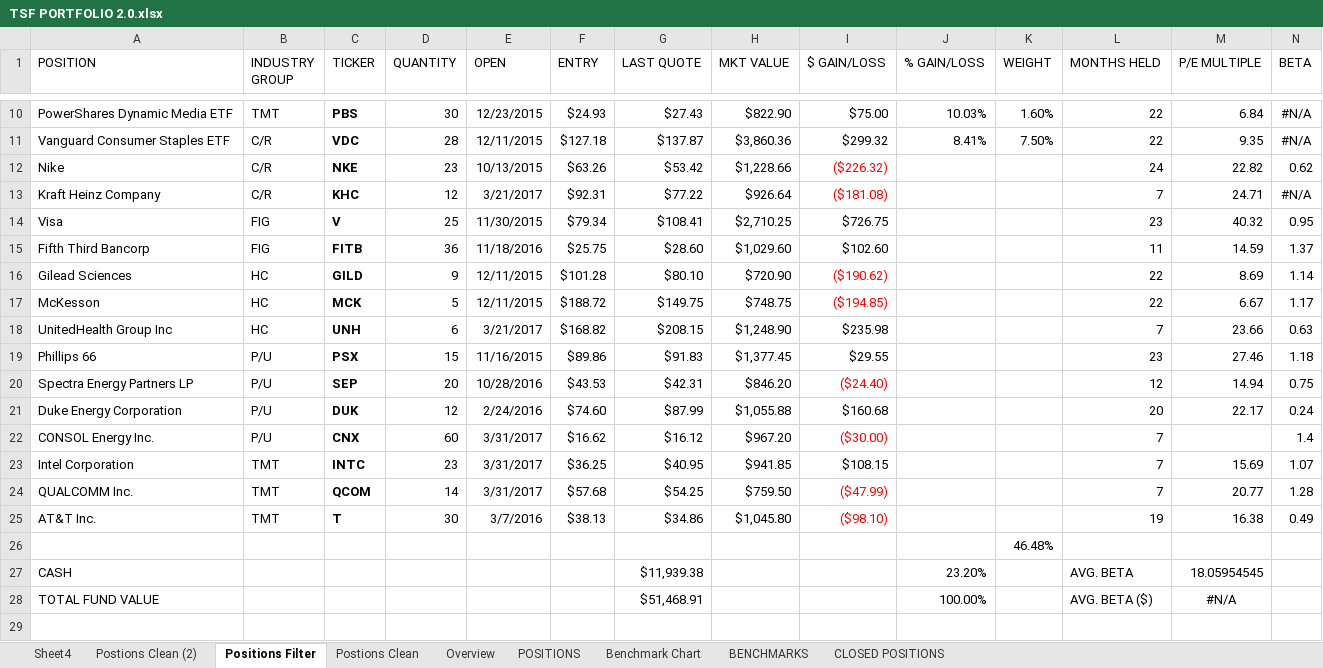
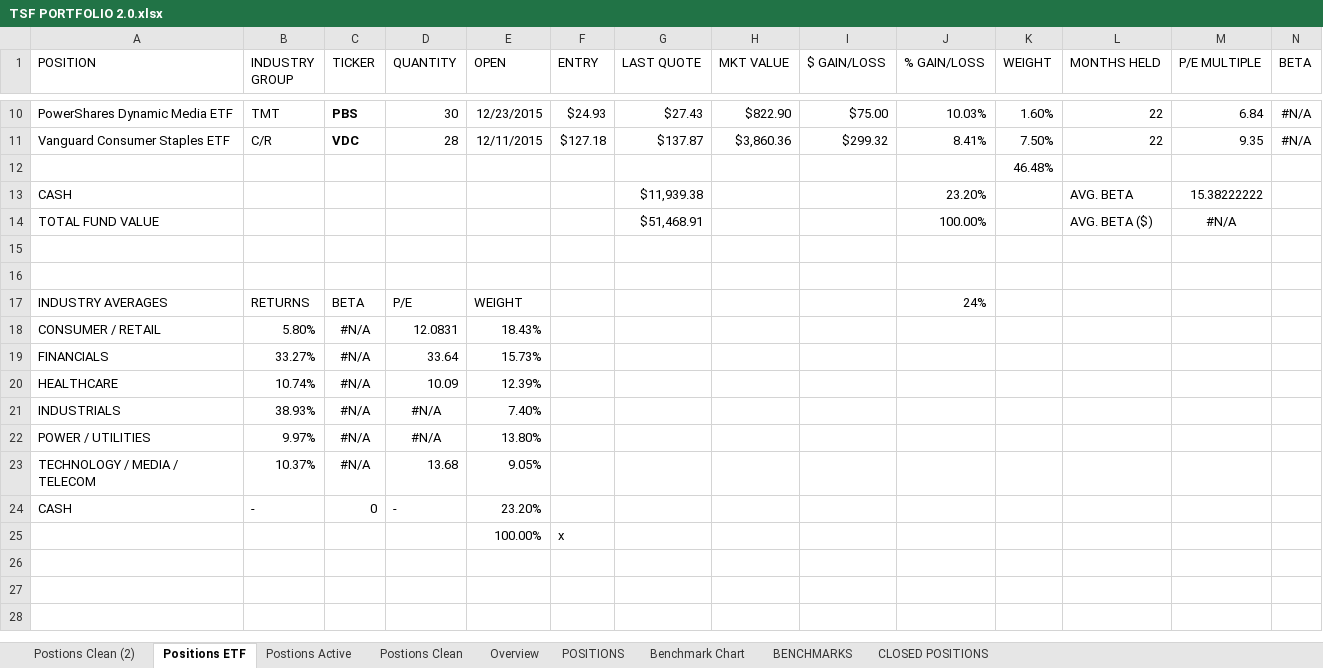
Before and after one commit to dghiles/tsf, an Excel workbook: TSF PORTFOLIO 2.0.xlsx, sheet Positions ETF, drawn as a sheet; only a part is shown, gaps mark what is left out; the shorter side is filled out with more unchanged rows; values as stored, in another font and other column widths than the file's, no borders; conditional formats not drawn; removed rows and columns are numbered as before the commit, all else as after; the diff names each change by its address in the sheet, - before the commit and + after, or states it on an @@ line.

```diff
--- a/TSF PORTFOLIO 2.0.xlsx (sheet Positions ETF)
+++ b/TSF PORTFOLIO 2.0.xlsx (sheet Positions ETF)
-sheet tab: Sheet4
+sheet tab: Postions Active
-sheet tab: Positions Filter
+sheet tab: Positions ETF
@@ sheet tab order changed: Postions Clean (2) | Positions ETF | Postions Active | Postions Clean | Overview | POSITIONS | Benchmark Chart | BENCHMARKS | CLOSED POSITIONS @@
-row 12: Nike | C/R | NKE | 23 | 10/13/2015 | $63.26 | $53.42 | $1,228.66 | ($226.32) |  |  | 24 | 22.82 | 0.62
-row 13: Kraft Heinz Company | C/R | KHC | 12 | 3/21/2017 | $92.31 | $77.22 | $926.64 | ($181.08) |  |  | 7 | 24.71 | #N/A
-row 14: Visa | FIG | V | 25 | 11/30/2015 | $79.34 | $108.41 | $2,710.25 | $726.75 |  |  | 23 | 40.32 | 0.95
-row 15: Fifth Third Bancorp | FIG | FITB | 36 | 11/18/2016 | $25.75 | $28.60 | $1,029.60 | $102.60 |  |  | 11 | 14.59 | 1.37
-row 16: Gilead Sciences | HC | GILD | 9 | 12/11/2015 | $101.28 | $80.10 | $720.90 | ($190.62) |  |  | 22 | 8.69 | 1.14
-row 17: McKesson | HC | MCK | 5 | 12/11/2015 | $188.72 | $149.75 | $748.75 | ($194.85) |  |  | 22 | 6.67 | 1.17
-row 18: UnitedHealth Group Inc | HC | UNH | 6 | 3/21/2017 | $168.82 | $208.15 | $1,248.90 | $235.98 |  |  | 7 | 23.66 | 0.63
-row 19: Phillips 66 | P/U | PSX | 15 | 11/16/2015 | $89.86 | $91.83 | $1,377.45 | $29.55 |  |  | 23 | 27.46 | 1.18
-row 20: Spectra Energy Partners LP | P/U | SEP | 20 | 10/28/2016 | $43.53 | $42.31 | $846.20 | ($24.40) |  |  | 12 | 14.94 | 0.75
-row 21: Duke Energy Corporation | P/U | DUK | 12 | 2/24/2016 | $74.60 | $87.99 | $1,055.88 | $160.68 |  |  | 20 | 22.17 | 0.24
-row 22: CONSOL Energy Inc. | P/U | CNX | 60 | 3/31/2017 | $16.62 | $16.12 | $967.20 | ($30.00) |  |  | 7 |  | 1.4
-row 23: Intel Corporation | TMT | INTC | 23 | 3/31/2017 | $36.25 | $40.95 | $941.85 | $108.15 |  |  | 7 | 15.69 | 1.07
-row 24: QUALCOMM Inc. | TMT | QCOM | 14 | 3/31/2017 | $57.68 | $54.25 | $759.50 | ($47.99) |  |  | 7 | 20.77 | 1.28
-row 25: AT&T Inc. | TMT | T | 30 | 3/7/2016 | $38.13 | $34.86 | $1,045.80 | ($98.10) |  |  | 19 | 16.38 | 0.49
-M13 (P/E MULTIPLE): 18.05954545
+M13 (P/E MULTIPLE): 15.38222222
```
Also changed, not shown: charts or pictures, 5 other files.
